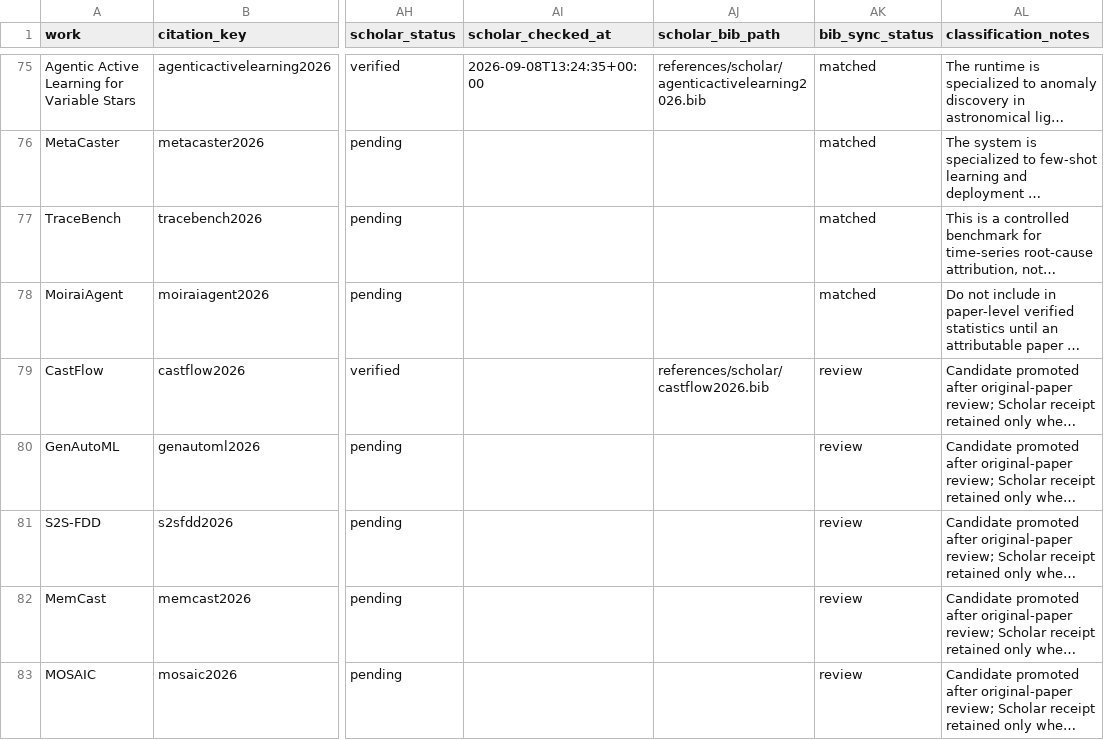
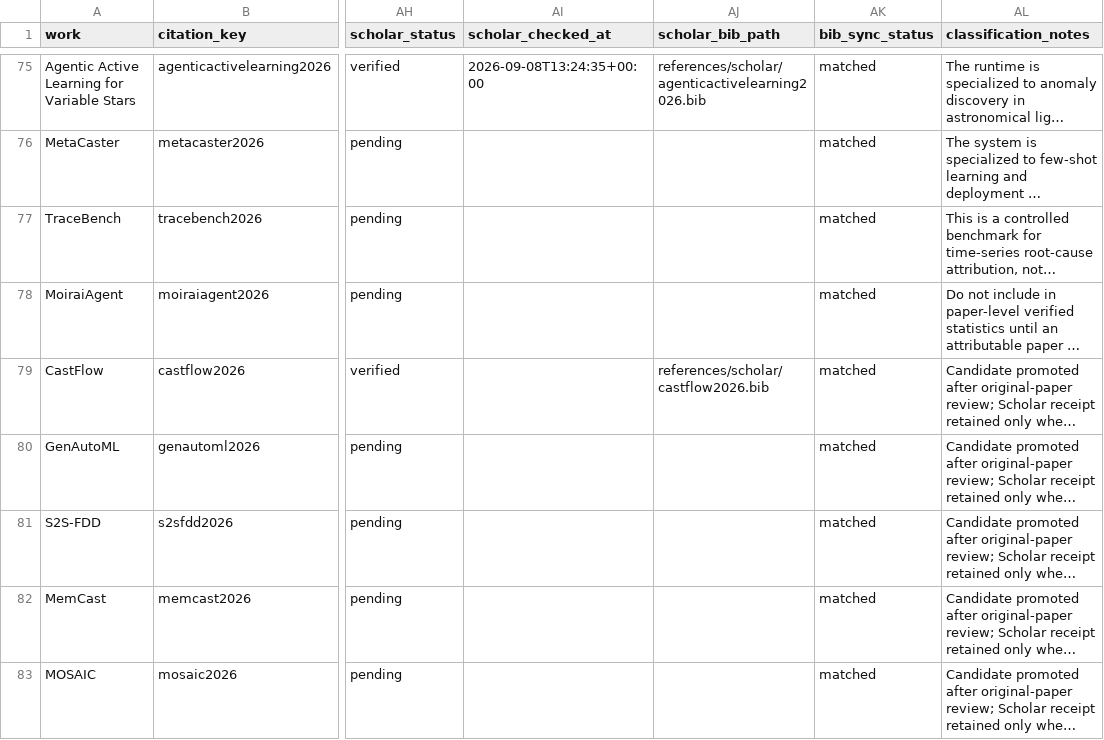
Before and after one commit to Minions-Land/Time-Series-Agents-Survey, a CSV file: paper_classification_ledger.csv, drawn as a sheet; only a part is shown, gaps mark what is left out; long unchanged cells end in …; the diff names each change by its address in the sheet, - before the commit and + after, or states it on an @@ line.

Commit message:
Refresh classification profile after candidate promotion

```diff
--- a/paper_classification_ledger.csv
+++ b/paper_classification_ledger.csv
-AK79:AK83 (bib_sync_status): review
+AK79:AK83 (bib_sync_status): matched
```
Also changed, not shown: 1 other file.
